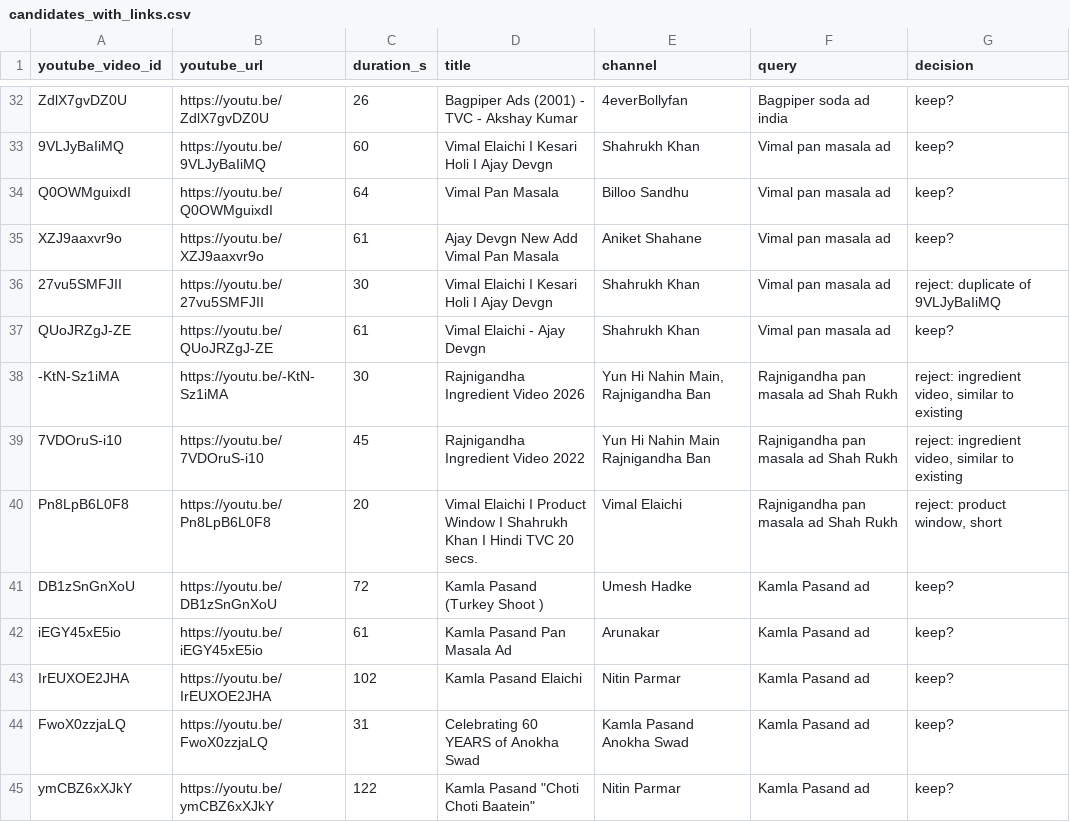
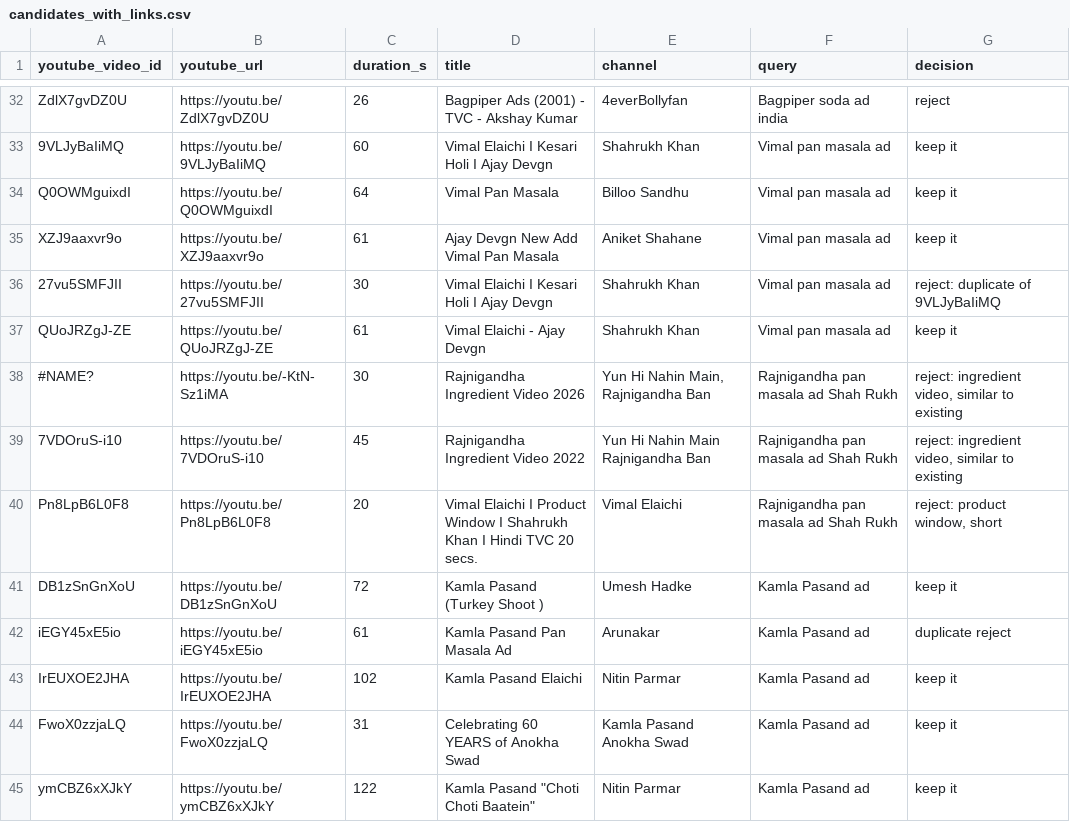
Before and after one commit to pritee175/Add_Research-, a CSV file: ad_dataset/candidates/candidates_with_links.csv, drawn as a sheet; only a part is shown, gaps mark what is left out; the diff covers the shown part only; the diff names each change by its address in the sheet, - before the commit and + after, or states it on an @@ line.

```diff
--- a/ad_dataset/candidates/candidates_with_links.csv
+++ b/ad_dataset/candidates/candidates_with_links.csv
-G32 (decision): keep?
+G32 (decision): reject
-G33:G35 (decision): keep?
+G33:G35 (decision): keep it
-G37 (decision): keep?
+G37 (decision): keep it
-A38 (youtube_video_id): -KtN-Sz1iMA
+A38 (youtube_video_id): #NAME?
-G41 (decision): keep?
+G41 (decision): keep it
-G42 (decision): keep?
+G42 (decision): duplicate reject
-G43:G45 (decision): keep?
+G43:G45 (decision): keep it
```
Also changed, not shown: 33 edited cells elsewhere in this file, 37 other files.
